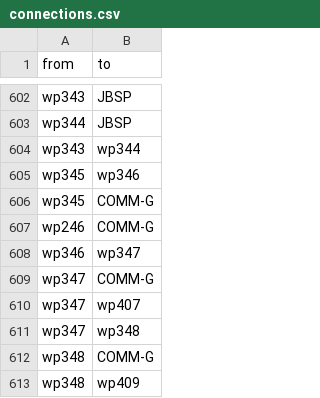
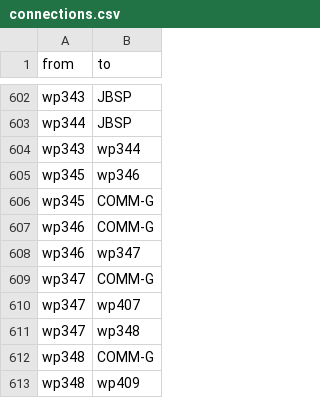
Before and after one commit to spotlur2/campus-nav-data, a CSV file: connections.csv, drawn as a sheet; only a part is shown, gaps mark what is left out.

Commit message:
Update connections in connections.csv

```diff
--- a/connections.csv
+++ b/connections.csv
@@ -606,3 +606,3 @@ wp345,wp346
 wp345,COMM-G
-wp246,COMM-G
+wp346,COMM-G
 wp346,wp347
```
